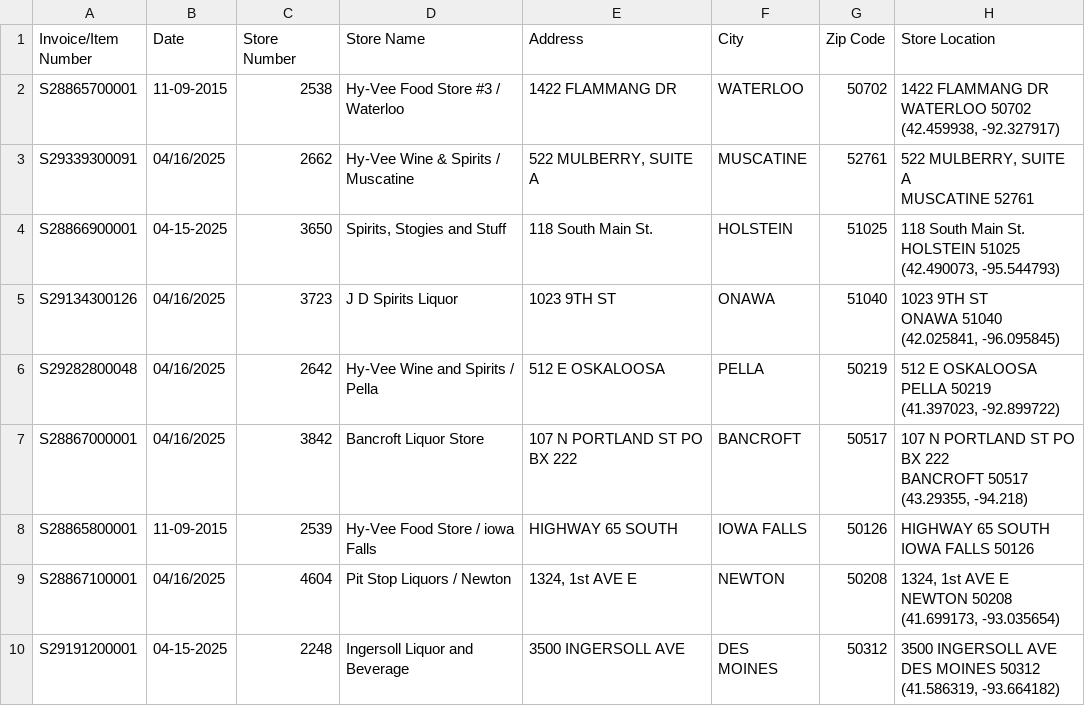
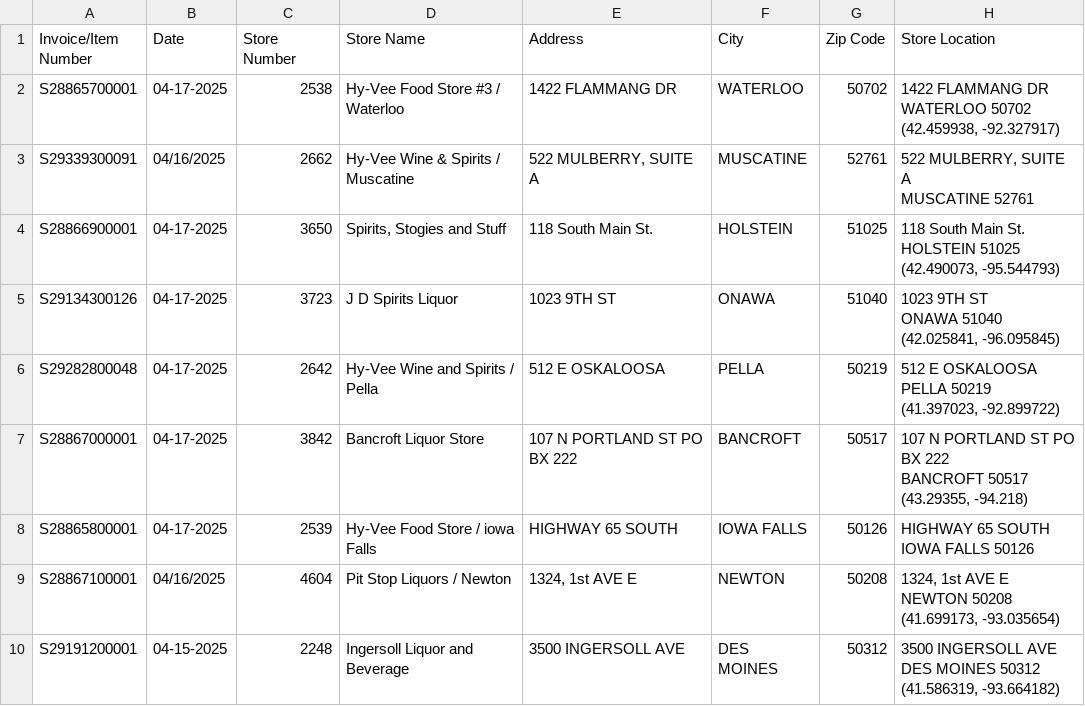
Before and after one commit to Kaushalkumar103930/123sales, a CSV file: sample_iowa_liquor_sales.csv, drawn as a sheet; only a part is shown; the diff names each change by its address in the sheet, - before the commit and + after, or states it on an @@ line.

Commit message:
Update sample_iowa_liquor_sales.csv

```diff
--- a/sample_iowa_liquor_sales.csv
+++ b/sample_iowa_liquor_sales.csv
-B2 (Date): 11-09-2015
+B2 (Date): 04-17-2025
-B4 (Date): 04-15-2025
+B4 (Date): 04-17-2025
-B5:B7 (Date): 04/16/2025
+B5:B7 (Date): 04-17-2025
-B8 (Date): 11-09-2015
+B8 (Date): 04-17-2025
```
